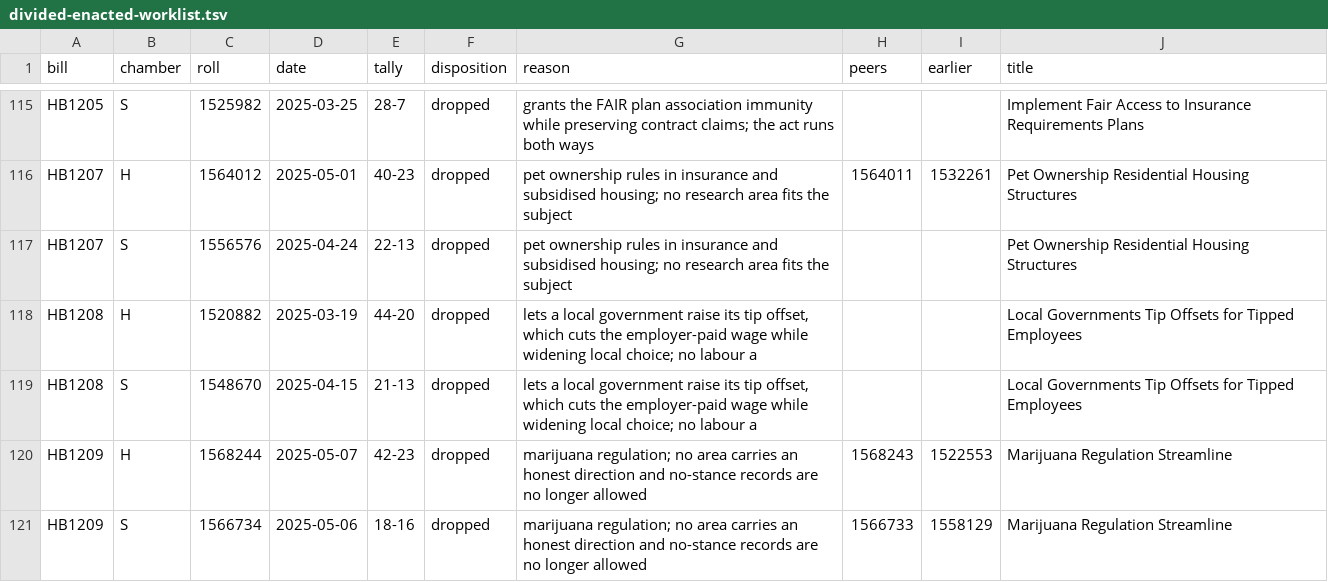
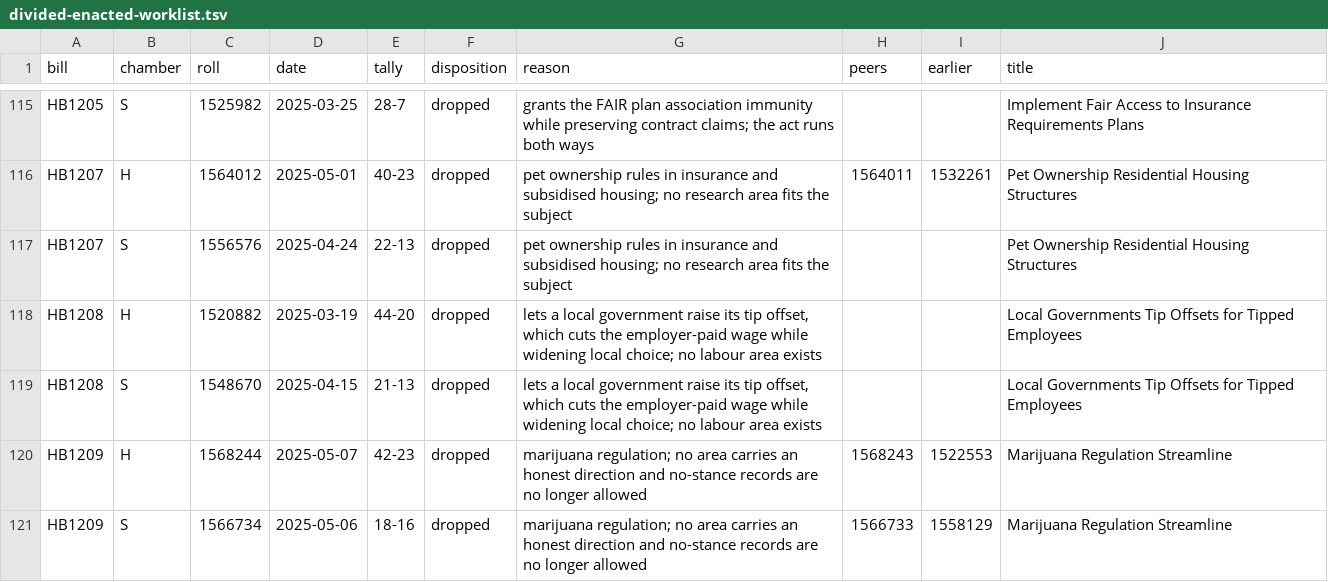
Before and after one commit to shu1513/voteapp, a TSV file: backend/evidence/rollcall/legiscan-co-2173/survey/divided-enacted-worklist.tsv, drawn as a sheet; only a part is shown, gaps mark what is left out; the diff covers the shown part only.

```diff
--- a/backend/evidence/rollcall/legiscan-co-2173/survey/divided-enacted-worklist.tsv
+++ b/backend/evidence/rollcall/legiscan-co-2173/survey/divided-enacted-worklist.tsv
@@ -117,4 +117,4 @@ HB1207	H	1564012	2025-05-01	40-23	dropped	pet ownership rules in insurance and s
 HB1207	S	1556576	2025-04-24	22-13	dropped	pet ownership rules in insurance and subsidised housing; no research area fits the subject			Pet Ownership Residential Housing Structures
-HB1208	H	1520882	2025-03-19	44-20	dropped	lets a local government raise its tip offset, which cuts the employer-paid wage while widening local choice; no labour a			Local Governments Tip Offsets for Tipped Employees
-HB1208	S	1548670	2025-04-15	21-13	dropped	lets a local government raise its tip offset, which cuts the employer-paid wage while widening local choice; no labour a			Local Governments Tip Offsets for Tipped Employees
+HB1208	H	1520882	2025-03-19	44-20	dropped	lets a local government raise its tip offset, which cuts the employer-paid wage while widening local choice; no labour area exists			Local Governments Tip Offsets for Tipped Employees
+HB1208	S	1548670	2025-04-15	21-13	dropped	lets a local government raise its tip offset, which cuts the employer-paid wage while widening local choice; no labour area exists			Local Governments Tip Offsets for Tipped Employees
 HB1209	H	1568244	2025-05-07	42-23	dropped	marijuana regulation; no area carries an honest direction and no-stance records are no longer allowed	1568243	1522553	Marijuana Regulation Streamline
```
Also changed, not shown: 93 edited cells elsewhere in this file, 49 other files.
